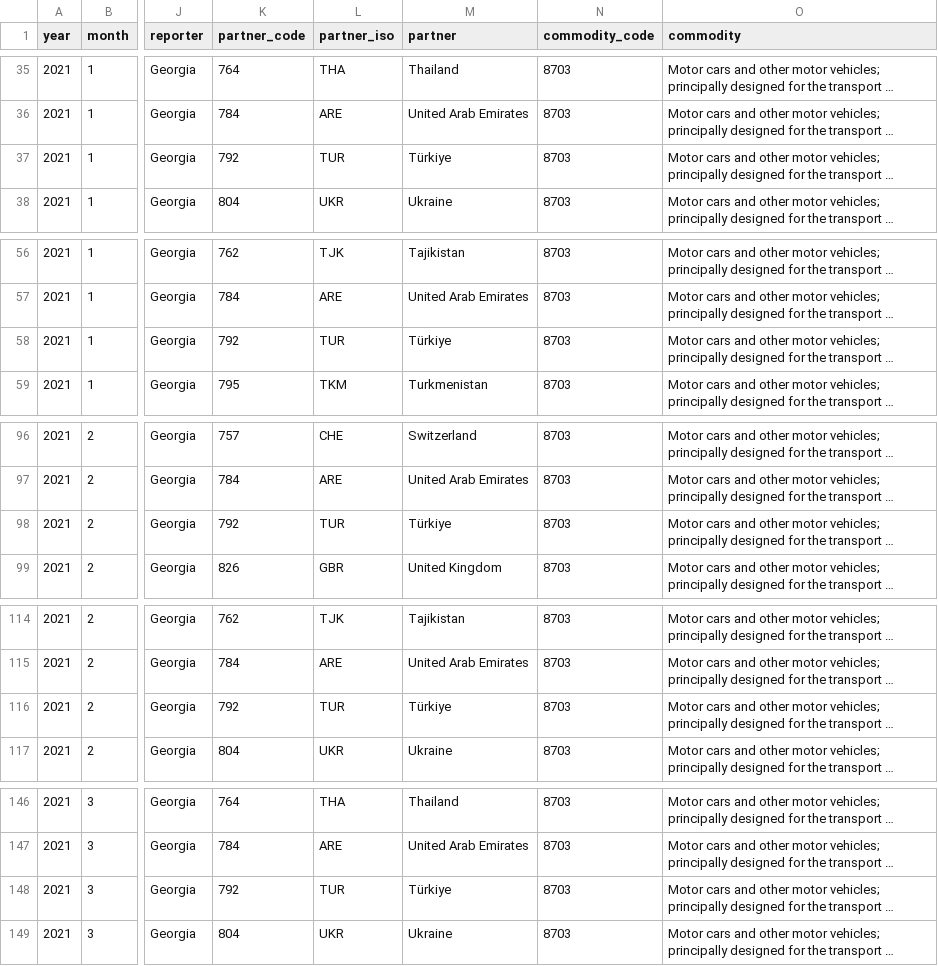
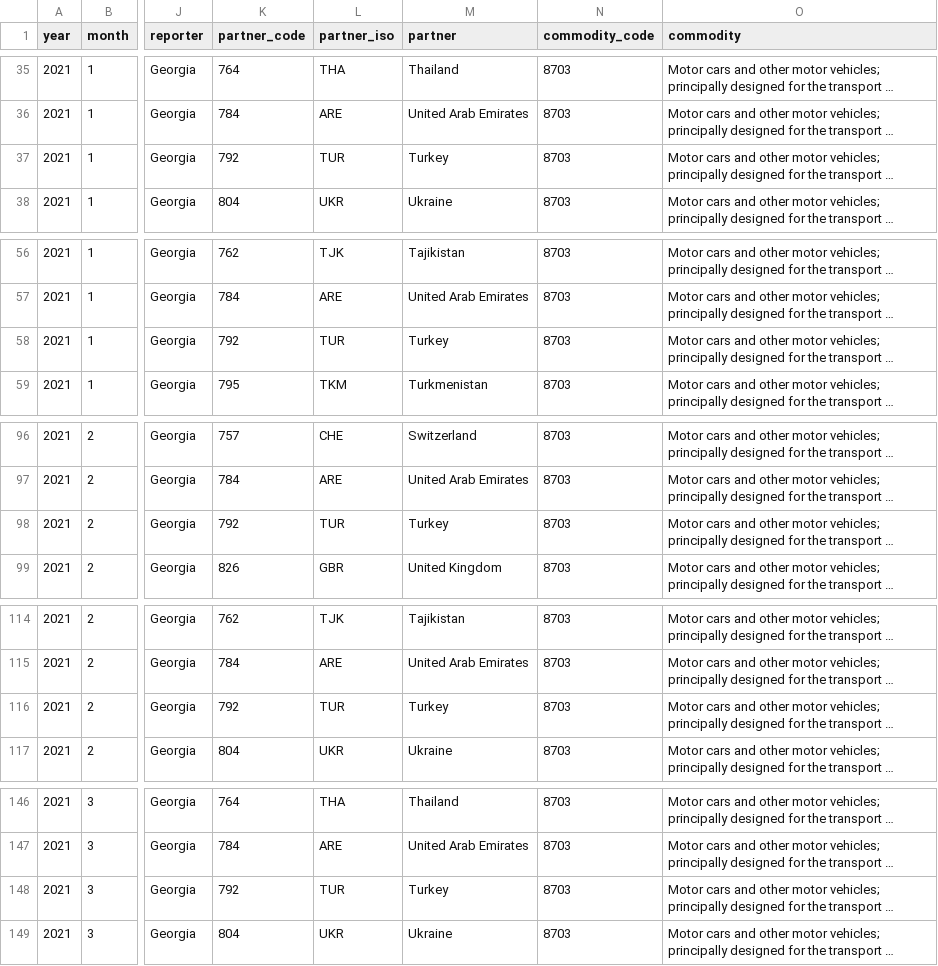
Before and after one commit to tavad/tvyal_newsletter, a CSV file: 2024/2024_01_19_auto_reexports/auto_trade_georgia.csv, drawn as a sheet; only a part is shown, gaps mark what is left out; long unchanged cells end in …; the diff covers the shown part only; the diff names each change by its address in the sheet, - before the commit and + after, or states it on an @@ line.

```diff
--- a/2024/2024_01_19_auto_reexports/auto_trade_georgia.csv
+++ b/2024/2024_01_19_auto_reexports/auto_trade_georgia.csv
-M37 (partner): Türkiye
+M37 (partner): Turkey
-M58 (partner): Türkiye
+M58 (partner): Turkey
-M98 (partner): Türkiye
+M98 (partner): Turkey
-M116 (partner): Türkiye
+M116 (partner): Turkey
-M148 (partner): Türkiye
+M148 (partner): Turkey
```
Also changed, not shown: 65 edited cells elsewhere in this file, 2 other files.
